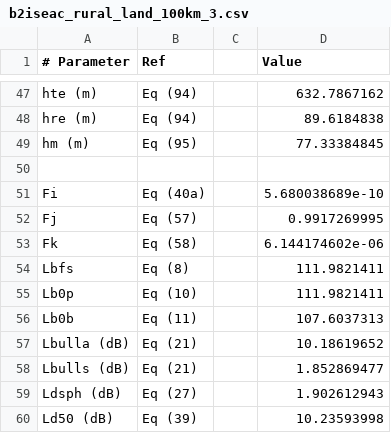
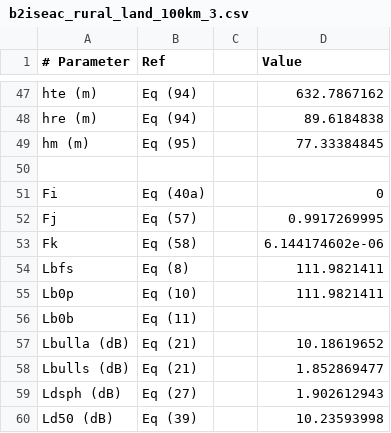
Before and after one commit to eeveetza/p1812, a CSV file: matlab/validation_results/b2iseac_rural_land_100km_3.csv, drawn as a sheet; only a part is shown, gaps mark what is left out.

```diff
--- a/matlab/validation_results/b2iseac_rural_land_100km_3.csv
+++ b/matlab/validation_results/b2iseac_rural_land_100km_3.csv
@@ -50,3 +50,3 @@ hm (m);Eq (95);;77.33384845;
 
-Fi;Eq (40a);;5.680038689e-10;
+Fi;Eq (40a);;0;
 Fj;Eq (57);;0.9917269995;
@@ -55,3 +55,3 @@ Lbfs;Eq (8);;111.9821411;
 Lb0p;Eq (10);;111.9821411;
-Lb0b;Eq (11);;107.6037313;
+Lb0b;Eq (11);;;
 Lbulla (dB);Eq (21);;10.18619652;
```
Also changed, not shown: matlab/validation_results/b2iseac_3.csv, matlab/validation_results/b2iseac_dense_urban_land_3.csv, 43 other files.
